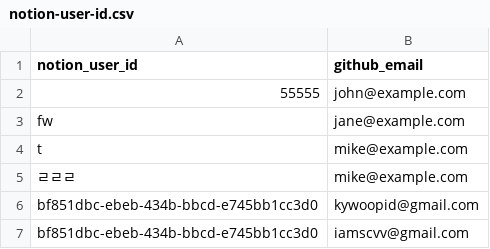
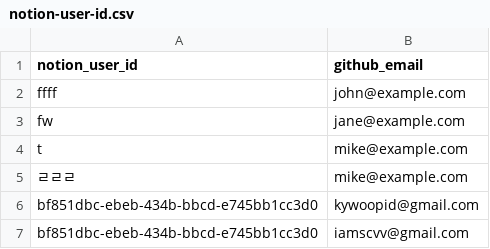
Before and after one commit to kyupid/java-test, a CSV file: .github/db/notion-user-id.csv, drawn as a sheet.

Commit message:
@yaml main브랜치 1번 푸쉬

```diff
--- a/.github/db/notion-user-id.csv
+++ b/.github/db/notion-user-id.csv
@@ -1,3 +1,3 @@
 notion_user_id,github_email
-55555,john@example.com
+ffff,john@example.com
 fw,jane@example.com
```
